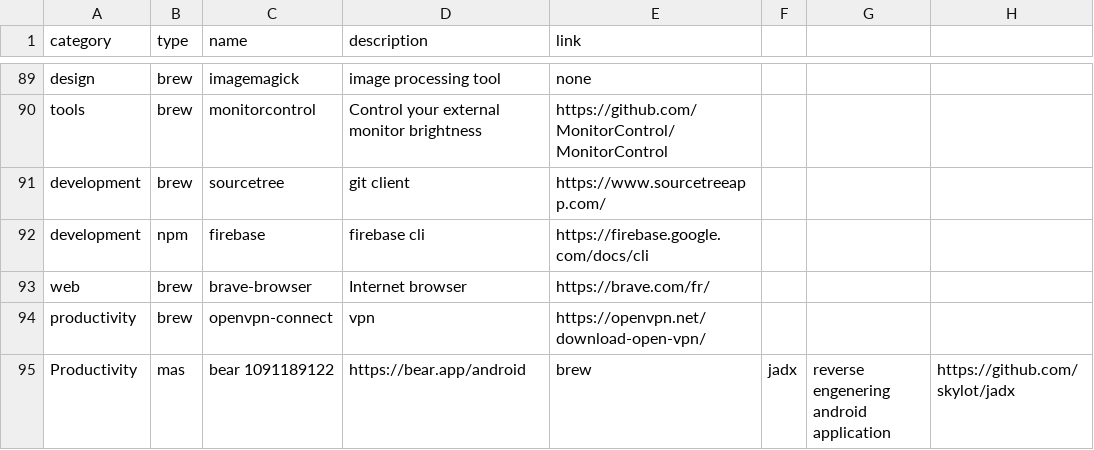
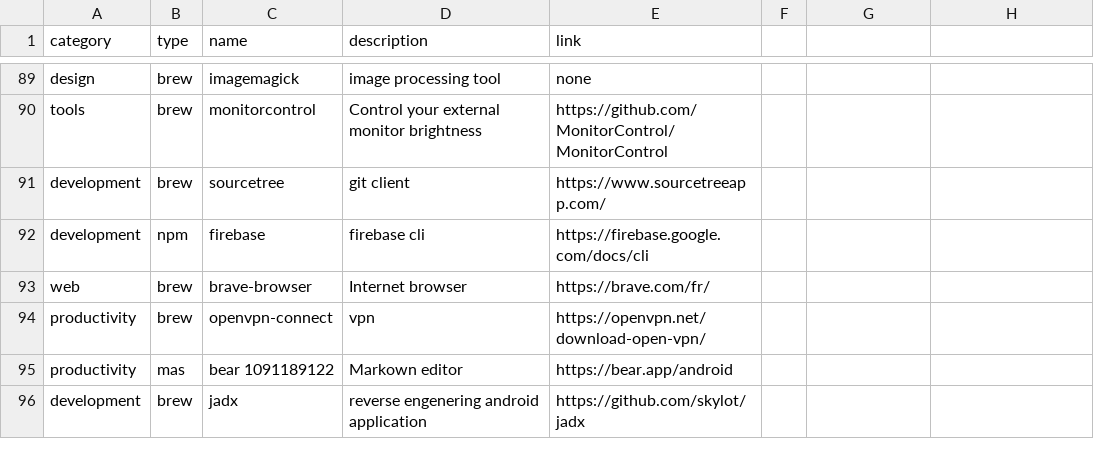
Before and after one commit to ghostwan/workspace-setup, a CSV file: stack.csv, drawn as a sheet; only a part is shown, gaps mark what is left out.

Commit message:
fix stack

```diff
--- a/stack.csv
+++ b/stack.csv
@@ -94,2 +94,3 @@ web,brew,brave-browser,Internet browser,https://brave.com/fr/
 productivity,brew,openvpn-connect,vpn,https://openvpn.net/download-open-vpn/
-Productivity,mas,bear 1091189122,https://bear.app/android,brew,jadx,reverse engenering android application,https://github.com/skylot/jadx
+productivity,mas,bear 1091189122,Markown editor,https://bear.app/android
+development,brew,jadx,reverse engenering android application,https://github.com/skylot/jadx
```
